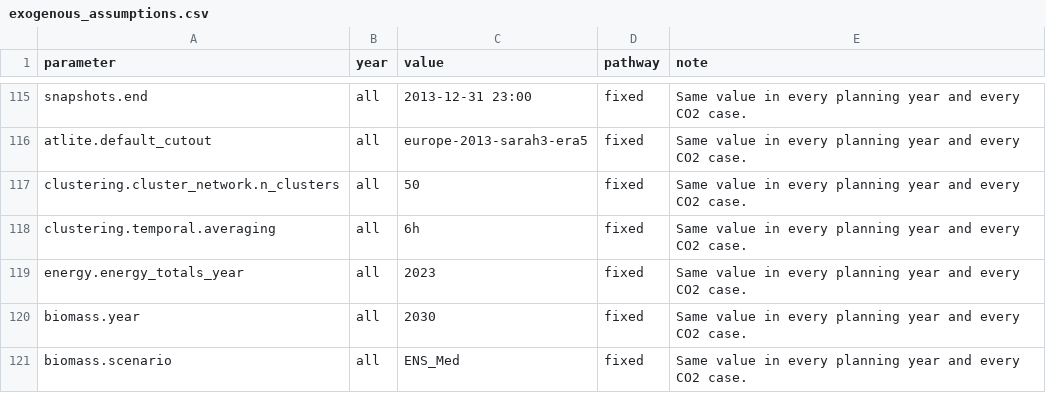
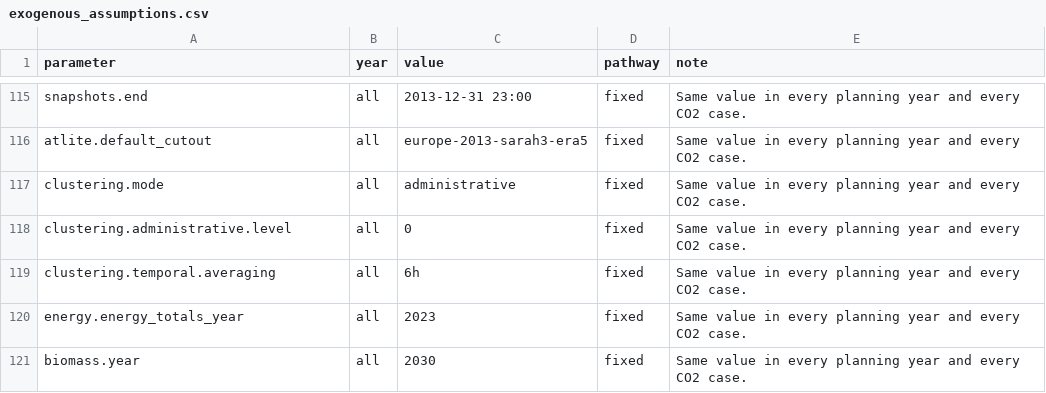
Before and after one commit to IntSusEnergySystems/pypsa-eur_abatement, a CSV file: macc/pathways/exogenous_assumptions.csv, drawn as a sheet; only a part is shown, gaps mark what is left out; the shorter side is filled out with more unchanged rows.

```diff
--- a/macc/pathways/exogenous_assumptions.csv
+++ b/macc/pathways/exogenous_assumptions.csv
@@ -116,3 +116,4 @@ snapshots.end,all,2013-12-31 23:00,fixed,Same value in every planning year and e
 atlite.default_cutout,all,europe-2013-sarah3-era5,fixed,Same value in every planning year and every CO2 case.
-clustering.cluster_network.n_clusters,all,50,fixed,Same value in every planning year and every CO2 case.
+clustering.mode,all,administrative,fixed,Same value in every planning year and every CO2 case.
+clustering.administrative.level,all,0,fixed,Same value in every planning year and every CO2 case.
 clustering.temporal.averaging,all,6h,fixed,Same value in every planning year and every CO2 case.
```
Also changed, not shown: 15 other files.
